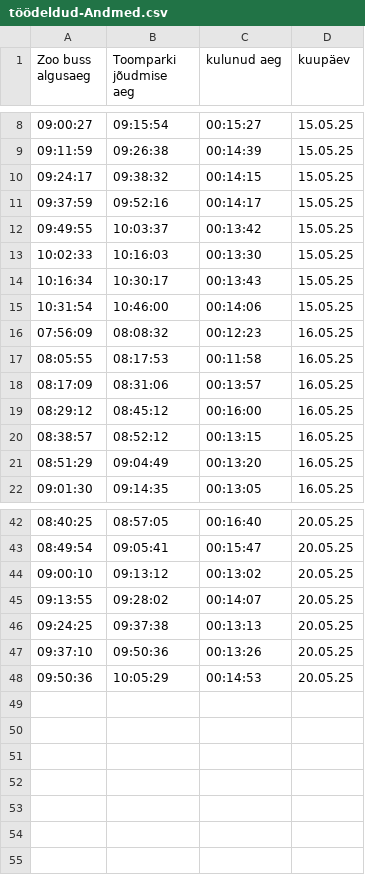
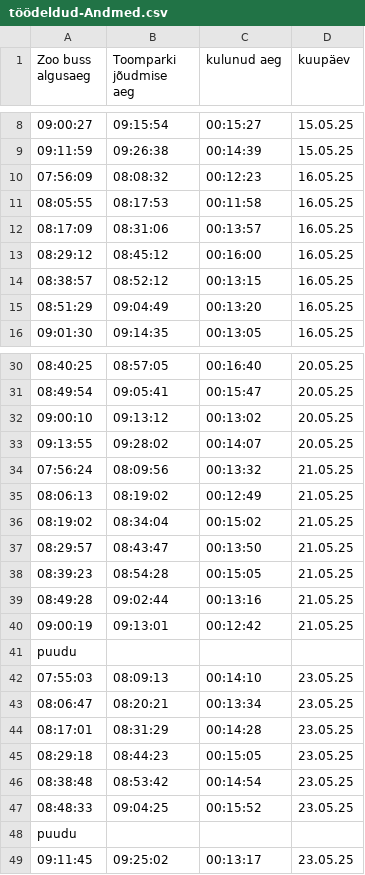
Before and after one commit to anderooovel/RMK-Testylesanne, a CSV file: andmed/töödeldud-Andmed.csv, drawn as a sheet; only a part is shown, gaps mark what is left out; removed rows and columns are numbered as before the commit, all else as after; the diff covers the shown part only; the diff names each change by its address in the sheet, - before the commit and + after, or states it on an @@ line.

Commit message:
Update töödeldud-Andmed.csv
Siin on andmed, mida kasutasin Monte Carlo programmi jaoks. "puudu" rida tähendab, et selle bussiaja(vaatasin tlt lehelt kõik bussiajad, mis sõidavad selles vahemikus) infot mul ei ole. Ta võib olla puudulik kolmel põhjusel:
1. Bussil oli probleem ja buss jäi tulemata
2. Buss tuli, aga ei edastanud andmeid edasi
3. Minu esialgne andmete kogumis programmis oli viga(kahtlen, sest ajad on puudulikud suvaliselt ja mõndadel päevadel on kõik olemas)

```diff
--- a/andmed/töödeldud-Andmed.csv
+++ b/andmed/töödeldud-Andmed.csv
-row 10: 09:24:17 | 09:38:32 | 00:14:15 | 15.05.25
-row 11: 09:37:59 | 09:52:16 | 00:14:17 | 15.05.25
-row 12: 09:49:55 | 10:03:37 | 00:13:42 | 15.05.25
-row 13: 10:02:33 | 10:16:03 | 00:13:30 | 15.05.25
-row 14: 10:16:34 | 10:30:17 | 00:13:43 | 15.05.25
-row 15: 10:31:54 | 10:46:00 | 00:14:06 | 15.05.25
-row 46: 09:24:25 | 09:37:38 | 00:13:13 | 20.05.25
-row 47: 09:37:10 | 09:50:36 | 00:13:26 | 20.05.25
-row 48: 09:50:36 | 10:05:29 | 00:14:53 | 20.05.25
+row 34: 07:56:24 | 08:09:56 | 00:13:32 | 21.05.25
+row 35: 08:06:13 | 08:19:02 | 00:12:49 | 21.05.25
+row 36: 08:19:02 | 08:34:04 | 00:15:02 | 21.05.25
+row 37: 08:29:57 | 08:43:47 | 00:13:50 | 21.05.25
+row 38: 08:39:23 | 08:54:28 | 00:15:05 | 21.05.25
+row 39: 08:49:28 | 09:02:44 | 00:13:16 | 21.05.25
+row 40: 09:00:19 | 09:13:01 | 00:12:42 | 21.05.25
+row 41: puudu
+row 42: 07:55:03 | 08:09:13 | 00:14:10 | 23.05.25
+row 43: 08:06:47 | 08:20:21 | 00:13:34 | 23.05.25
+row 44: 08:17:01 | 08:31:29 | 00:14:28 | 23.05.25
+row 45: 08:29:18 | 08:44:23 | 00:15:05 | 23.05.25
+row 46: 08:38:48 | 08:53:42 | 00:14:54 | 23.05.25
+row 47: 08:48:33 | 09:04:25 | 00:15:52 | 23.05.25
+row 48: puudu
+row 49: 09:11:45 | 09:25:02 | 00:13:17 | 23.05.25
```
Also changed, not shown: 1 added row and 7 removed rows elsewhere in this file.
